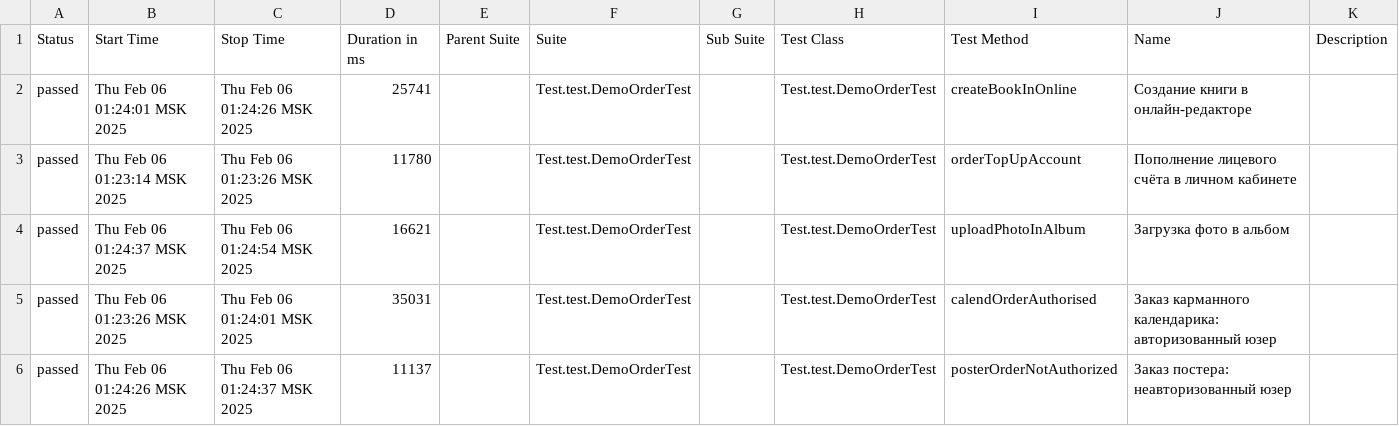
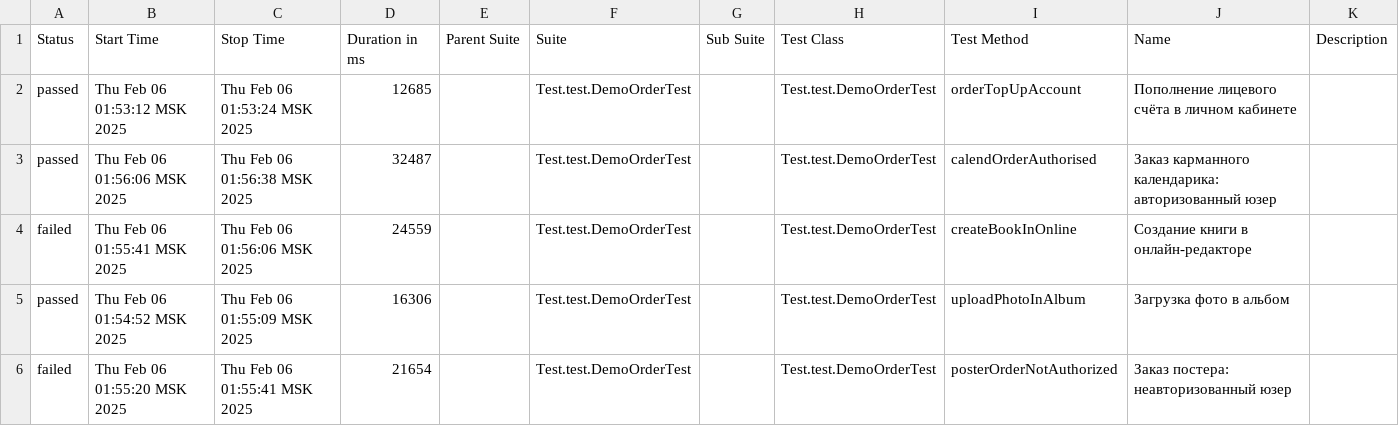
Before and after one commit to MariamPetr/allure-reports-for-web, a CSV file: web-master/allure-maven-plugin/data/suites.csv, drawn as a sheet.

Commit message:
Web Allure Report - master

```diff
--- a/web-master/allure-maven-plugin/data/suites.csv
+++ b/web-master/allure-maven-plugin/data/suites.csv
@@ -1,6 +1,6 @@
 "Status","Start Time","Stop Time","Duration in ms","Parent Suite","Suite","Sub Suite","Test Class","Test Method","Name","Description"
-"passed","Thu Feb 06 01:24:01 MSK 2025","Thu Feb 06 01:24:26 MSK 2025","25741","","Test.test.DemoOrderTest","","Test.test.DemoOrderTest","createBookInOnline","Создание книги в онлайн-редакторе",""
-"passed","Thu Feb 06 01:23:14 MSK 2025","Thu Feb 06 01:23:26 MSK 2025","11780","","Test.test.DemoOrderTest","","Test.test.DemoOrderTest","orderTopUpAccount","Пополнение лицевого счёта в личном кабинете",""
-"passed","Thu Feb 06 01:24:37 MSK 2025","Thu Feb 06 01:24:54 MSK 2025","16621","","Test.test.DemoOrderTest","","Test.test.DemoOrderTest","uploadPhotoInAlbum","Загрузка фото в альбом",""
-"passed","Thu Feb 06 01:23:26 MSK 2025","Thu Feb 06 01:24:01 MSK 2025","35031","","Test.test.DemoOrderTest","","Test.test.DemoOrderTest","calendOrderAuthorised","Заказ карманного календарика: авторизованный юзер",""
-"passed","Thu Feb 06 01:24:26 MSK 2025","Thu Feb 06 01:24:37 MSK 2025","11137","","Test.test.DemoOrderTest","","Test.test.DemoOrderTest","posterOrderNotAuthorized","Заказ постера: неавторизованный юзер",""
+"passed","Thu Feb 06 01:53:12 MSK 2025","Thu Feb 06 01:53:24 MSK 2025","12685","","Test.test.DemoOrderTest","","Test.test.DemoOrderTest","orderTopUpAccount","Пополнение лицевого счёта в личном кабинете",""
+"passed","Thu Feb 06 01:56:06 MSK 2025","Thu Feb 06 01:56:38 MSK 2025","32487","","Test.test.DemoOrderTest","","Test.test.DemoOrderTest","calendOrderAuthorised","Заказ карманного календарика: авторизованный юзер",""
+"failed","Thu Feb 06 01:55:41 MSK 2025","Thu Feb 06 01:56:06 MSK 2025","24559","","Test.test.DemoOrderTest","","Test.test.DemoOrderTest","createBookInOnline","Создание книги в онлайн-редакторе",""
+"passed","Thu Feb 06 01:54:52 MSK 2025","Thu Feb 06 01:55:09 MSK 2025","16306","","Test.test.DemoOrderTest","","Test.test.DemoOrderTest","uploadPhotoInAlbum","Загрузка фото в альбом",""
+"failed","Thu Feb 06 01:55:20 MSK 2025","Thu Feb 06 01:55:41 MSK 2025","21654","","Test.test.DemoOrderTest","","Test.test.DemoOrderTest","posterOrderNotAuthorized","Заказ постера: неавторизованный юзер",""
```
Also changed, not shown: 32 other files.
